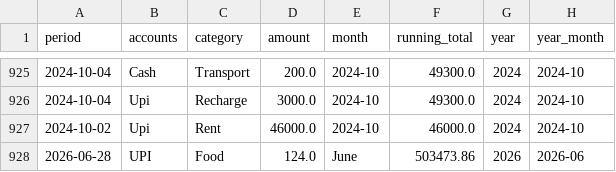
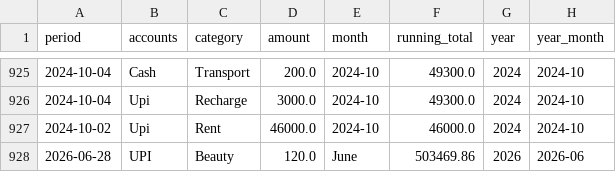
Before and after one commit to trilokesh-sarkar/Report_Transactions, a CSV file: finance_data.csv, drawn as a sheet; only a part is shown, gaps mark what is left out.

Commit message:
Added ₹120.0 in Beauty

```diff
--- a/finance_data.csv
+++ b/finance_data.csv
@@ -927,2 +927,2 @@ period,accounts,category,amount,month,running_total,year,year_month
 2024-10-02,Upi,Rent,46000.0,2024-10,46000.0,2024,2024-10
-2026-06-28,UPI,Food,124.0,June,503473.86,2026,2026-06
+2026-06-28,UPI,Beauty,120.0,June,503469.86,2026,2026-06
```
